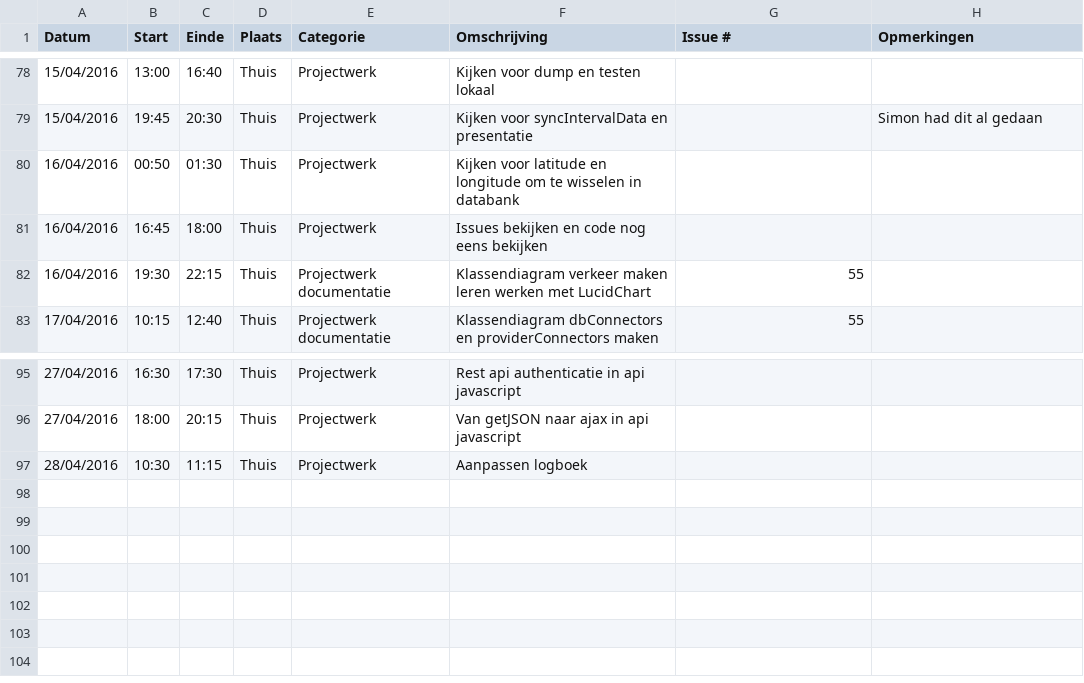
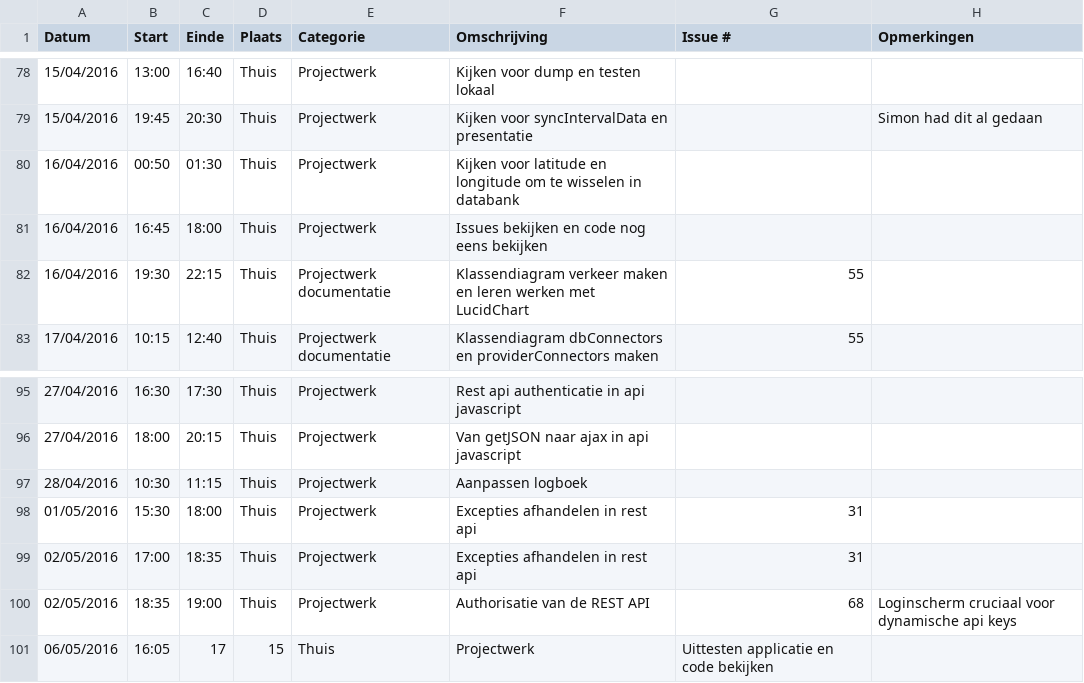
Before and after one commit to ghentlivinglab/Traffic-Travel-Time-Analyzer-1, a CSV file: PietVerheyeLogboek.csv, drawn as a sheet; only a part is shown, gaps mark what is left out.

Commit message:
Update PietVerheyeLogboek.csv

```diff
--- a/PietVerheyeLogboek.csv
+++ b/PietVerheyeLogboek.csv
@@ -81,3 +81,3 @@ Datum,Start,Einde,Plaats,Categorie,Omschrijving,Issue #,Opmerkingen
 16/04/2016,16:45,18:00,Thuis,Projectwerk,Issues bekijken en code nog eens bekijken,,
-16/04/2016,19:30,22:15,Thuis,Projectwerk documentatie,Klassendiagram verkeer maken leren werken met LucidChart,55,
+16/04/2016,19:30,22:15,Thuis,Projectwerk documentatie,Klassendiagram verkeer maken en leren werken met LucidChart,55,
 17/04/2016,10:15,12:40,Thuis,Projectwerk documentatie ,Klassendiagram dbConnectors en providerConnectors maken,55,
@@ -97 +97,5 @@ Datum,Start,Einde,Plaats,Categorie,Omschrijving,Issue #,Opmerkingen
 28/04/2016,10:30,11:15,Thuis,Projectwerk,Aanpassen logboek,,
+01/05/2016,15:30,18:00,Thuis,Projectwerk,Excepties afhandelen in rest api,31,
+02/05/2016,17:00,18:35,Thuis,Projectwerk,Excepties afhandelen in rest api,31,
+02/05/2016,18:35,19:00,Thuis,Projectwerk,Authorisatie van de REST API,68,Loginscherm cruciaal voor dynamische api keys
+06/05/2016,16:05,17,15,Thuis,Projectwerk,Uittesten applicatie en code bekijken,,
```
